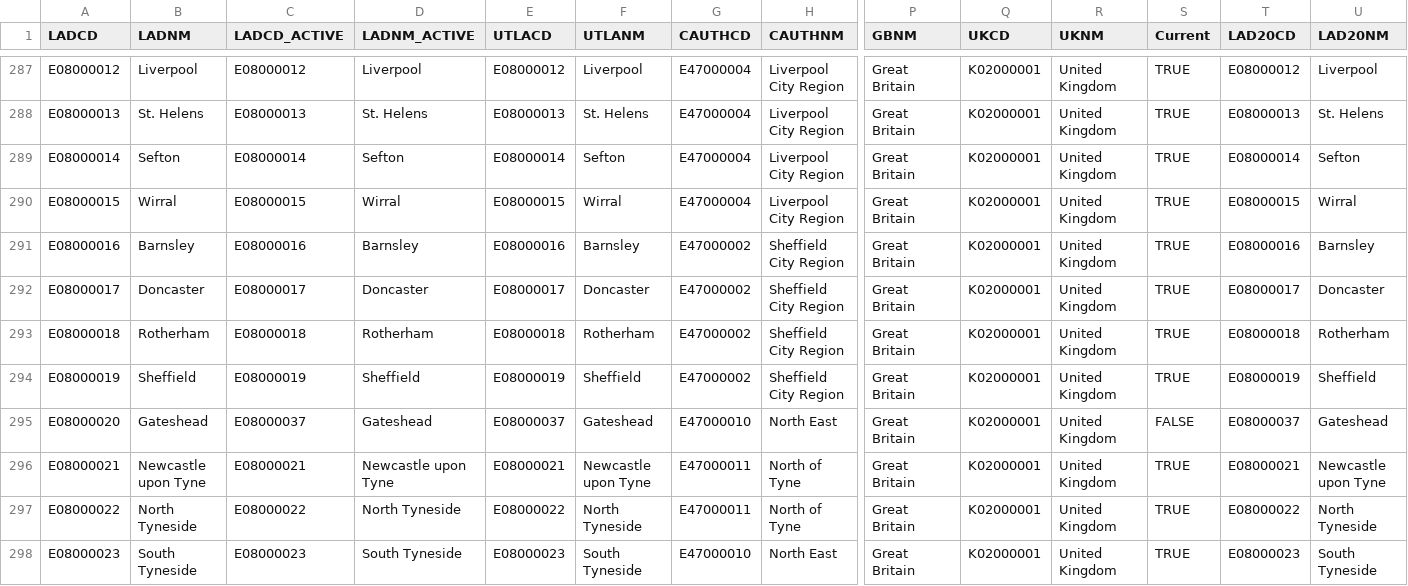
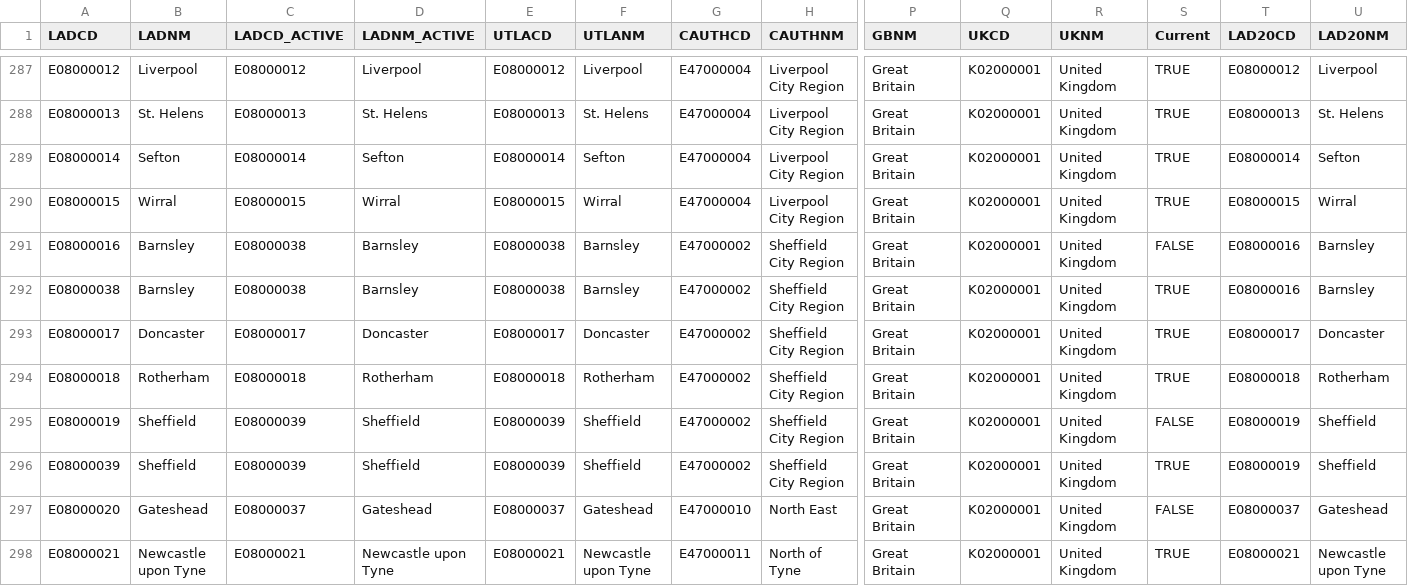
Before and after one commit to drkane/geo-lookups, a CSV file: la_all_codes.csv, drawn as a sheet; only a part is shown, gaps mark what is left out; the shorter side is filled out with more unchanged rows; addresses are those after the commit; rows hold the shown columns only; the diff names each change by its address in the sheet, - before the commit and + after, or states it on an @@ line.

Commit message:
update sheffield and barnsley codes

```diff
--- a/la_all_codes.csv
+++ b/la_all_codes.csv
-C291 (LADCD_ACTIVE): E08000016
+C291 (LADCD_ACTIVE): E08000038
-E291 (UTLACD): E08000016
+E291 (UTLACD): E08000038
-S291 (Current): TRUE
+S291 (Current): FALSE
+row 292: E08000038 | Barnsley | E08000038 | Barnsley | E08000038 | Barnsley | E47000002 | Sheffield City Region | Great Britain | K02000001 | United Kingdom | TRUE | E08000016 | Barnsley
-C295 (LADCD_ACTIVE): E08000019
+C295 (LADCD_ACTIVE): E08000039
-E295 (UTLACD): E08000019
+E295 (UTLACD): E08000039
-S295 (Current): TRUE
+S295 (Current): FALSE
+row 296: E08000039 | Sheffield | E08000039 | Sheffield | E08000039 | Sheffield | E47000002 | Sheffield City Region | Great Britain | K02000001 | United Kingdom | TRUE | E08000019 | Sheffield
```
Also changed, not shown: area_all_codes.csv, la_orgid_to_gss.csv, 6 other files.
